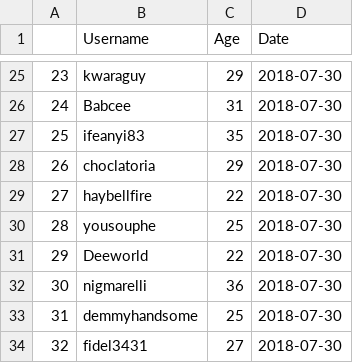
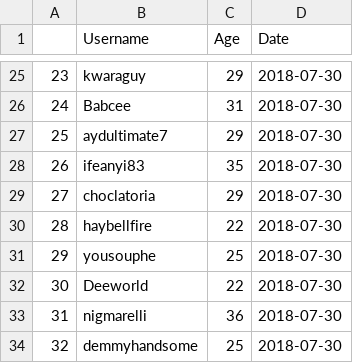
Before and after one commit to Oliver-ke/Dscience, a CSV file: 20180730.csv, drawn as a sheet; only a part is shown, gaps mark what is left out; the shorter side is filled out with more unchanged rows; addresses are those after the commit; the diff names each change by its address in the sheet, - before the commit and + after, or states it on an @@ line.

Commit message:
this is data for 30th July 2018

```diff
--- a/20180730.csv
+++ b/20180730.csv
+row 27: 25 | aydultimate7 | 29 | 2018-07-30
@@ column A renumbered from row 28 down @@
```
Also changed, not shown: 1 other file.
